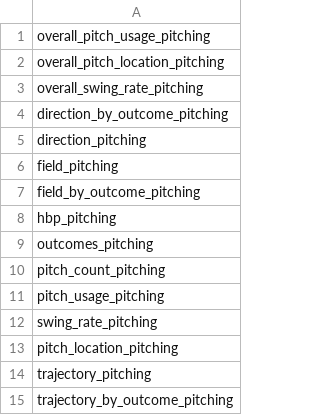
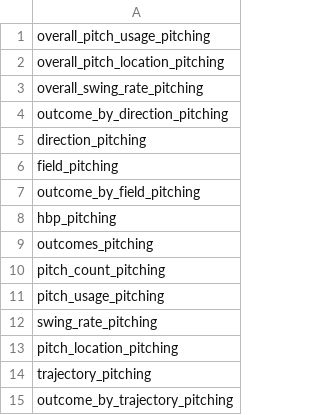
Before and after one commit to Engy-22/BaseballSync, a CSV file: background/pitching_pitch_fx_tables.csv, drawn as a sheet.

```diff
--- a/background/pitching_pitch_fx_tables.csv
+++ b/background/pitching_pitch_fx_tables.csv
@@ -3,6 +3,6 @@ overall_pitch_location_pitching
 overall_swing_rate_pitching
-direction_by_outcome_pitching
+outcome_by_direction_pitching
 direction_pitching
 field_pitching
-field_by_outcome_pitching
+outcome_by_field_pitching
 hbp_pitching
@@ -14,2 +14,2 @@ pitch_location_pitching
 trajectory_pitching
-trajectory_by_outcome_pitching
+outcome_by_trajectory_pitching
```
Also changed, not shown: background/batting_pitch_fx_tables.csv, 8 other files.
